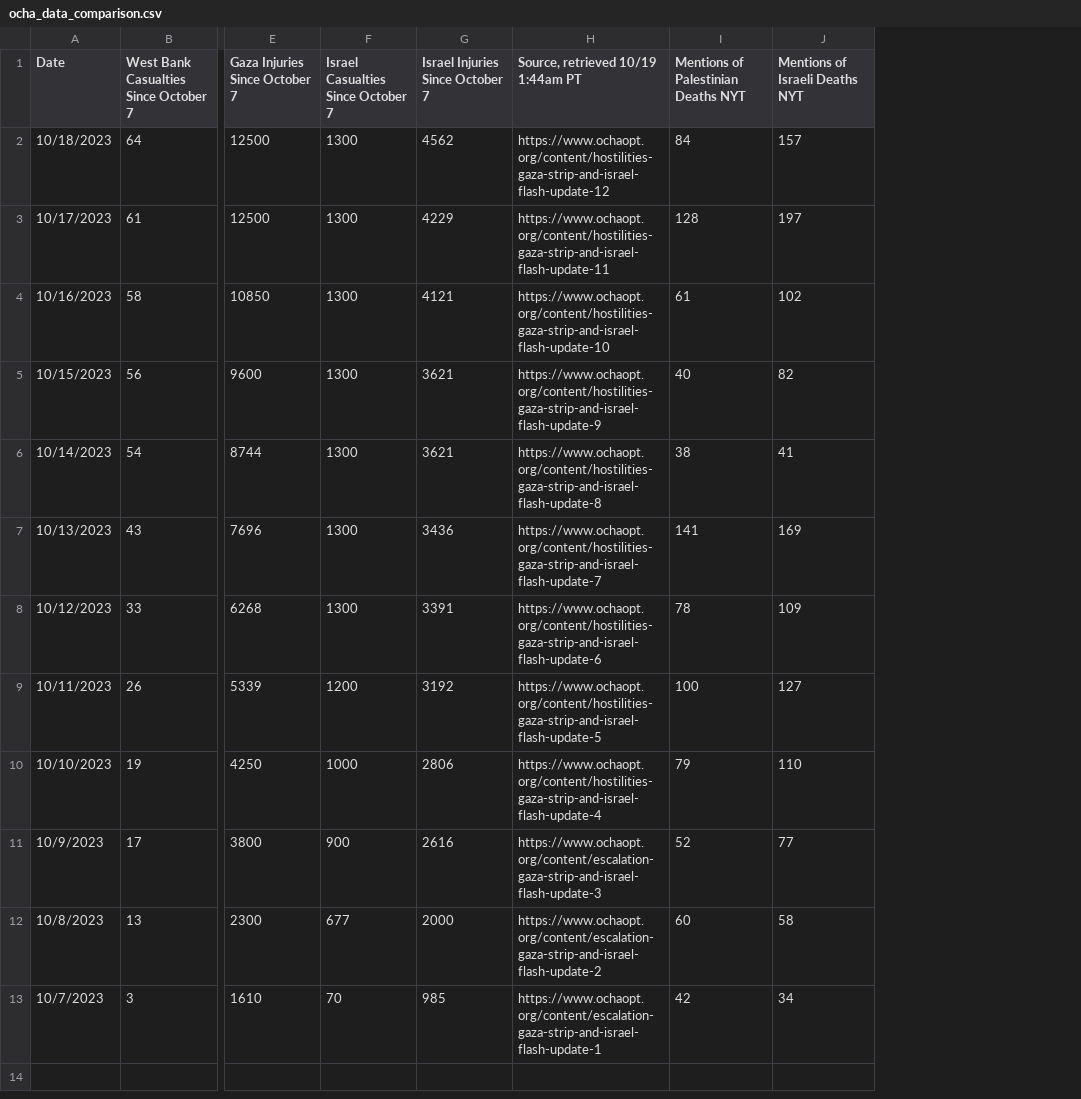
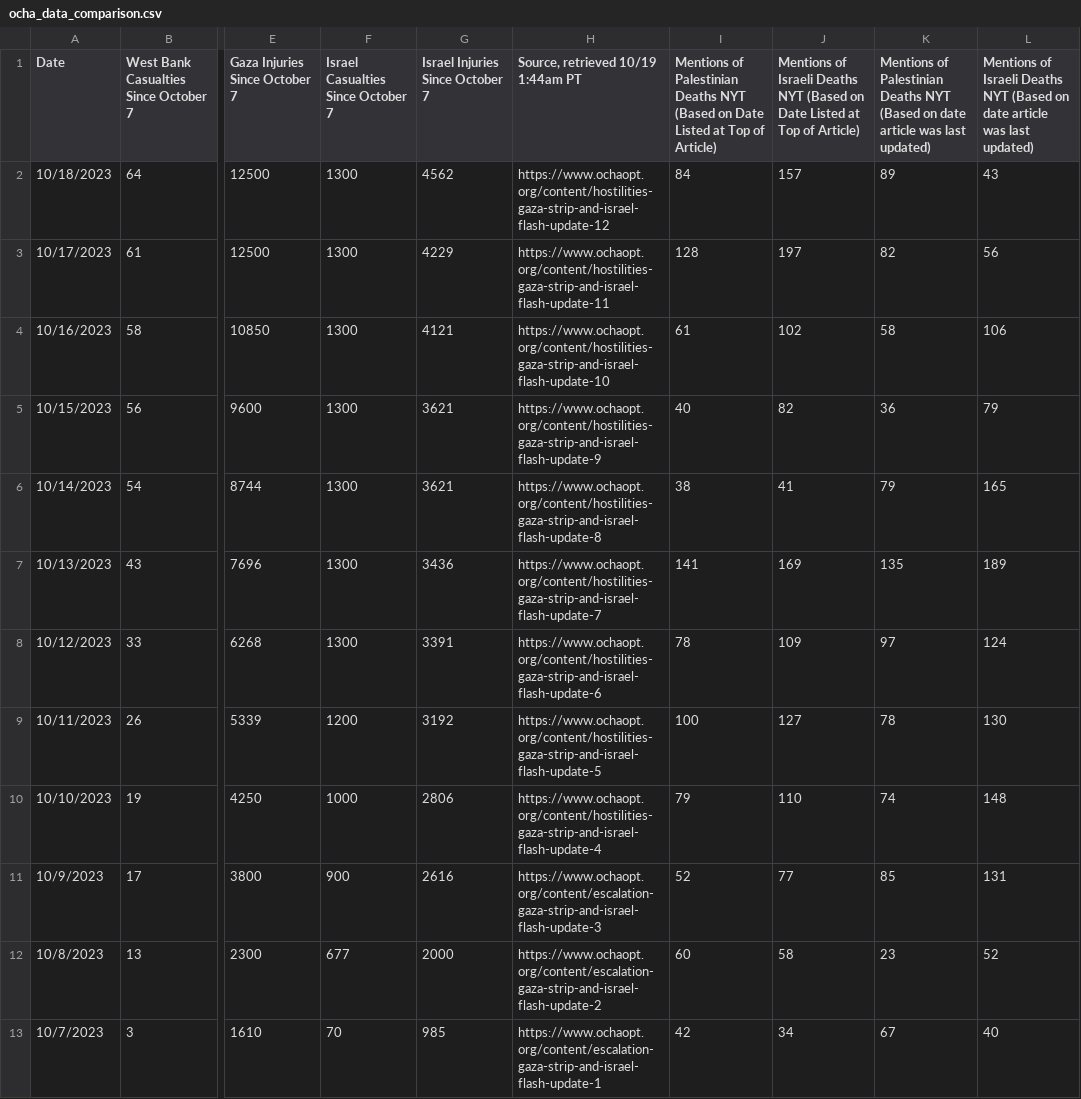
Before and after one commit to hollyjackson/casualty_mentions_nyt, a CSV file: ocha_data_comparison.csv, drawn as a sheet; only a part is shown, gaps mark what is left out; the diff names each change by its address in the sheet, - before the commit and + after, or states it on an @@ line.

Commit message:
Updated to include both dates

```diff
--- a/ocha_data_comparison.csv
+++ b/ocha_data_comparison.csv
+column K, rows 1-13: Mentions of Palestinian Deaths NYT (Based on date article was last updated) | 89 | 82 | 58 | 36 | 79 | 135 | 97 | 78 | 74 | 85 | 23 | 67
+column L, rows 1-13: Mentions of Israeli Deaths NYT (Based on date article was last updated) | 43 | 56 | 106 | 79 | 165 | 189 | 124 | 130 | 148 | 131 | 52 | 40
-I1: …Deaths NYT
+I1: …Deaths NYT (Based on Date Listed at Top of Article)
-J1: …Deaths NYT
+J1: …Deaths NYT (Based on Date Listed at Top of Article)
```
